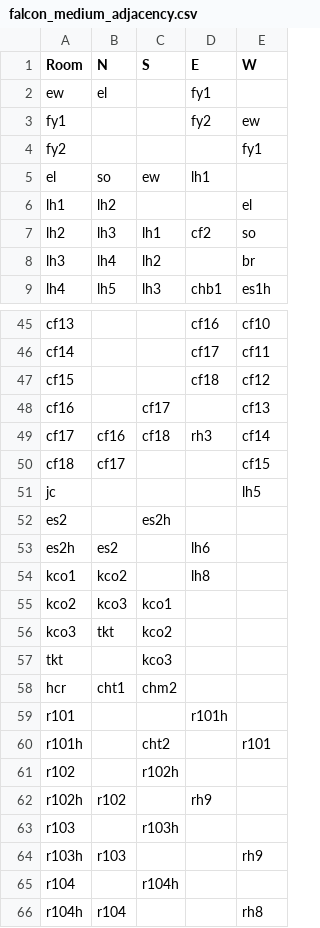
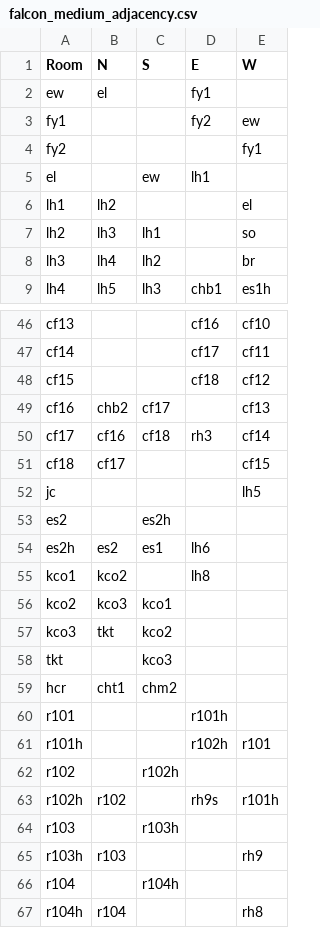
Before and after one commit to usc-psychsim/atomic, a CSV file: maps/falcon_medium_adjacency.csv, drawn as a sheet; only a part is shown, gaps mark what is left out; the diff covers the shown part only.

```diff
--- a/maps/falcon_medium_adjacency.csv
+++ b/maps/falcon_medium_adjacency.csv
@@ -4,5 +4,5 @@ fy1,,,fy2,ew
 fy2,,,,fy1
-el,so,ew,lh1,
+el,,ew,lh1,
 lh1,lh2,,,el
-lh2,lh3,lh1,cf2,so
+lh2,lh3,lh1,,so
 lh3,lh4,lh2,,br
@@ -47,3 +48,3 @@ cf14,,,cf17,cf11
 cf15,,,cf18,cf12
-cf16,,cf17,,cf13
+cf16,chb2,cf17,,cf13
 cf17,cf16,cf18,rh3,cf14
@@ -52,3 +53,3 @@ jc,,,,lh5
 es2,,es2h,,
-es2h,es2,,lh6,
+es2h,es2,es1,lh6,
 kco1,kco2,,lh8,
@@ -59,5 +60,5 @@ hcr,cht1,chm2,,
 r101,,,r101h,
-r101h,,cht2,,r101
+r101h,,,r102h,r101
 r102,,r102h,,
-r102h,r102,,rh9,
+r102h,r102,,rh9s,r101h
 r103,,r103h,,
```
Also changed, not shown: 1 added row and 15 edited cells elsewhere in this file.
